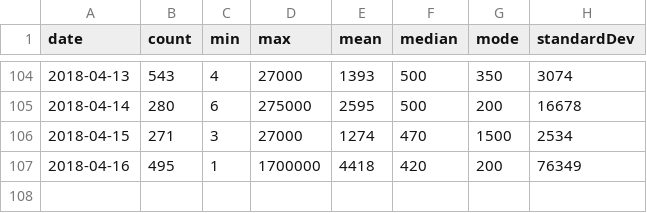
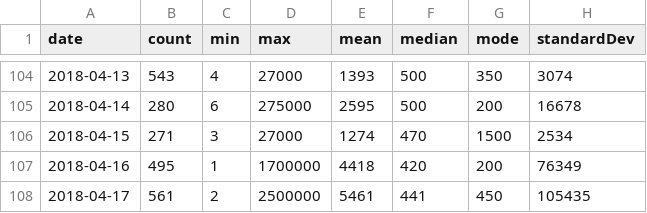
Before and after one commit to brokalys/data, a CSV file: data/daily-rent.csv, drawn as a sheet; only a part is shown, gaps mark what is left out; the diff names each change by its address in the sheet, - before the commit and + after, or states it on an @@ line.

Commit message:
Daily data: 2018-04-17

```diff
--- a/data/daily-rent.csv
+++ b/data/daily-rent.csv
+row 108: 2018-04-17 | 561 | 2 | 2500000 | 5461 | 441 | 450 | 105435
```
